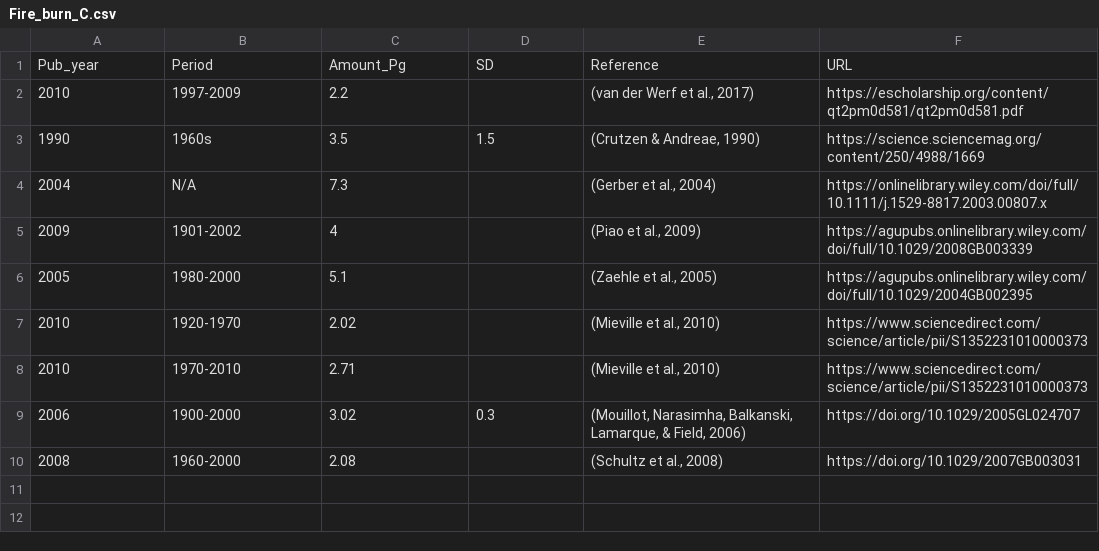
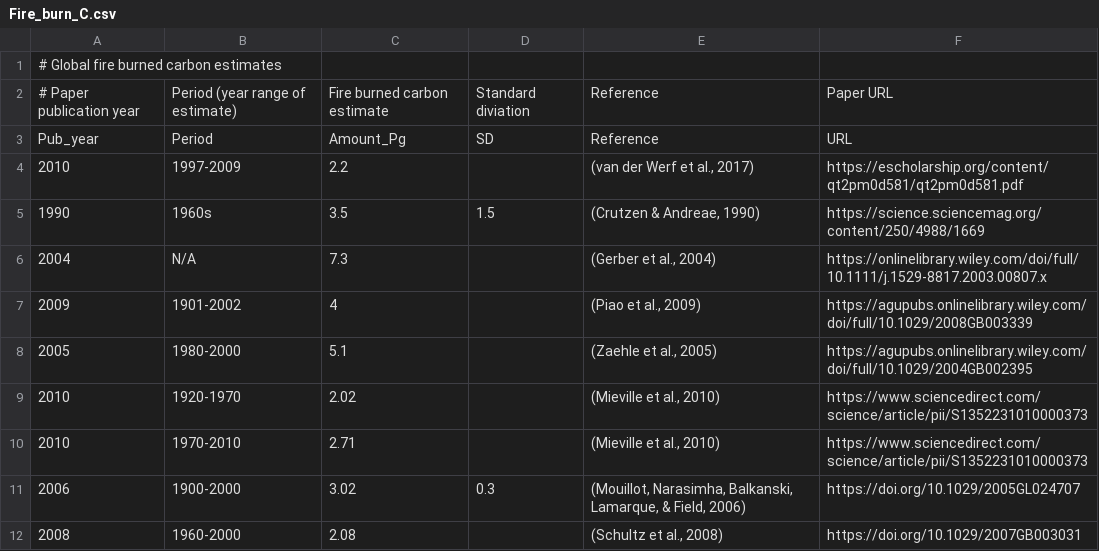
Before and after one commit to PNNL-TES/GlobalC, a CSV file: data/Fire_burn_C.csv, drawn as a sheet.

```diff
--- a/data/Fire_burn_C.csv
+++ b/data/Fire_burn_C.csv
@@ -1 +1,3 @@
+# Global fire burned carbon estimates,,,,,
+# Paper publication year,Period (year range of estimate),Fire burned carbon estimate,Standard diviation,Reference,Paper URL
 Pub_year,Period,Amount_Pg,SD,Reference,URL
```
Also changed, not shown: data/FlFsFrSummary.csv, data/GlobalRs.csv, 5 other files.
